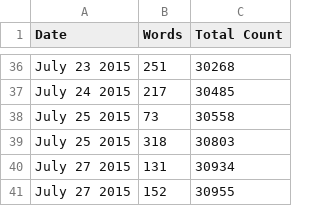
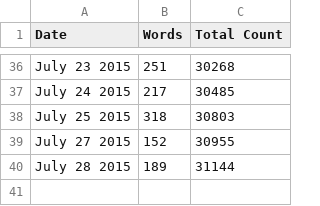
Before and after one commit to organisciak/dissertation, a CSV file: progress/data.csv, drawn as a sheet; only a part is shown, gaps mark what is left out; removed rows and columns are numbered as before the commit, all else as after; the diff names each change by its address in the sheet, - before the commit and + after, or states it on an @@ line.

```diff
--- a/progress/data.csv
+++ b/progress/data.csv
-row 38: July 25 2015 | 73 | 30558
-row 40: July 27 2015 | 131 | 30934
+row 40: July 28 2015 | 189 | 31144
```
Also changed, not shown: 2 other files.
